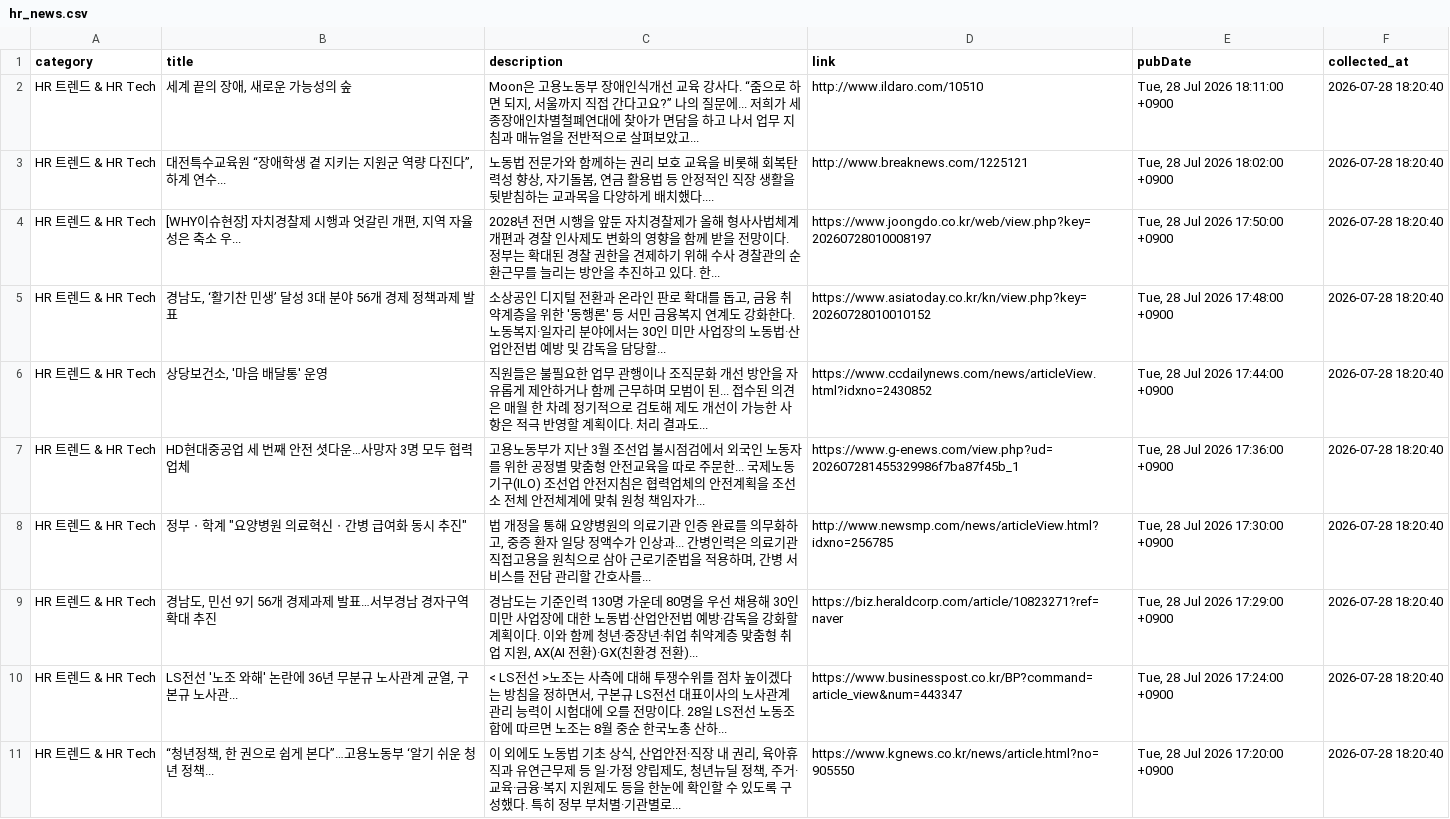
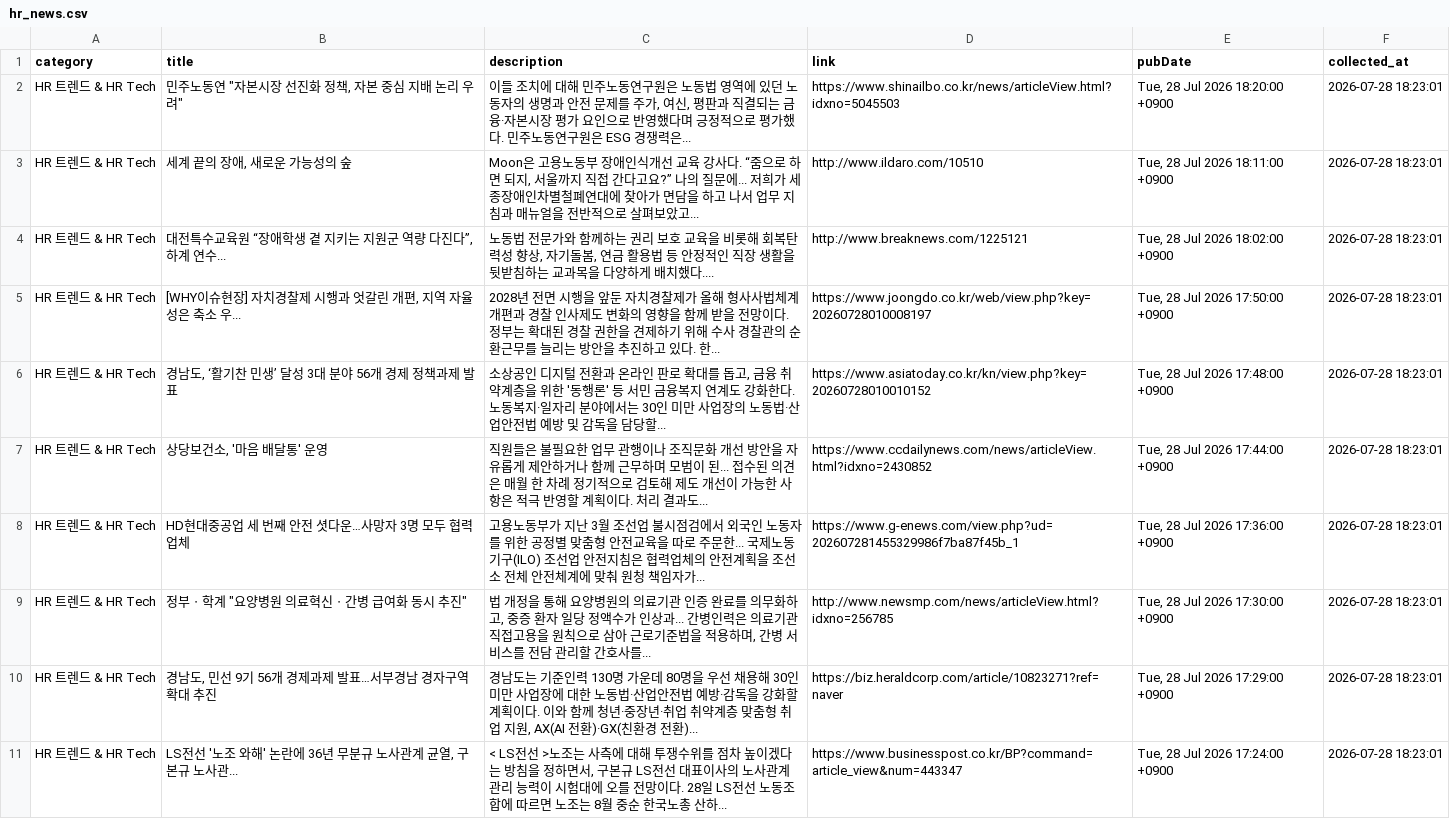
Before and after one commit to whatishr/hr-news-dashboard, a CSV file: hr_news.csv, drawn as a sheet.

Commit message:
Refactor: refine HR/Labor search terms and add AI relevance validator

```diff
--- a/hr_news.csv
+++ b/hr_news.csv
@@ -1,11 +1,11 @@
 category,title,description,link,pubDate,collected_at
-HR 트렌드 & HR Tech,"세계 끝의 장애, 새로운 가능성의 숲","Moon은 고용노동부 장애인식개선 교육 강사다. “줌으로 하면 되지, 서울까지 직접 간다고요?” 나의 질문에... 저희가 세종장애인차별철폐연대에 찾아가 면담을 하고 나서 업무 지침과 매뉴얼을 전반적으로 살펴보았고...",http://www.ildaro.com/10510,"Tue, 28 Jul 2026 18:11:00 +0900",2026-07-28 18:20:40
-HR 트렌드 & HR Tech,"대전특수교육원 “장애학생 곁 지키는 지원군 역량 다진다”, 하계 연수...","노동법 전문가와 함께하는 권리 보호 교육을 비롯해 회복탄력성 향상, 자기돌봄, 연금 활용법 등 안정적인 직장 생활을 뒷받침하는 교과목을 다양하게 배치했다....",http://www.breaknews.com/1225121,"Tue, 28 Jul 2026 18:02:00 +0900",2026-07-28 18:20:40
-HR 트렌드 & HR Tech,"[WHY이슈현장] 자치경찰제 시행과 엇갈린 개편, 지역 자율성은 축소 우...",2028년 전면 시행을 앞둔 자치경찰제가 올해 형사사법체계 개편과 경찰 인사제도 변화의 영향을 함께 받을 전망이다. 정부는 확대된 경찰 권한을 견제하기 위해 수사 경찰관의 순환근무를 늘리는 방안을 추진하고 있다. 한...,https://www.joongdo.co.kr/web/view.php?key=20260728010008197,"Tue, 28 Jul 2026 17:50:00 +0900",2026-07-28 18:20:40
-HR 트렌드 & HR Tech,"경남도, ‘활기찬 민생’ 달성 3대 분야 56개 경제 정책과제 발표","소상공인 디지털 전환과 온라인 판로 확대를 돕고, 금융 취약계층을 위한 '동행론' 등 서민 금융복지 연계도 강화한다.노동복지·일자리 분야에서는 30인 미만 사업장의 노동법·산업안전법 예방 및 감독을 담당할...",https://www.asiatoday.co.kr/kn/view.php?key=20260728010010152,"Tue, 28 Jul 2026 17:48:00 +0900",2026-07-28 18:20:40
-HR 트렌드 & HR Tech,"상당보건소, '마음 배달통' 운영",직원들은 불필요한 업무 관행이나 조직문화 개선 방안을 자유롭게 제안하거나 함께 근무하며 모범이 된... 접수된 의견은 매월 한 차례 정기적으로 검토해 제도 개선이 가능한 사항은 적극 반영할 계획이다. 처리 결과도...,https://www.ccdailynews.com/news/articleView.html?idxno=2430852,"Tue, 28 Jul 2026 17:44:00 +0900",2026-07-28 18:20:40
-HR 트렌드 & HR Tech,HD현대중공업 세 번째 안전 셧다운…사망자 3명 모두 협력업체,고용노동부가 지난 3월 조선업 불시점검에서 외국인 노동자를 위한 공정별 맞춤형 안전교육을 따로 주문한... 국제노동기구(ILO) 조선업 안전지침은 협력업체의 안전계획을 조선소 전체 안전체계에 맞춰 원청 책임자가...,https://www.g-enews.com/view.php?ud=202607281455329986f7ba87f45b_1,"Tue, 28 Jul 2026 17:36:00 +0900",2026-07-28 18:20:40
-HR 트렌드 & HR Tech,"정부ㆍ학계 ""요양병원 의료혁신ㆍ간병 급여화 동시 추진""","법 개정을 통해 요양병원의 의료기관 인증 완료를 의무화하고, 중증 환자 일당 정액수가 인상과... 간병인력은 의료기관 직접고용을 원칙으로 삼아 근로기준법을 적용하며, 간병 서비스를 전담 관리할 간호사를...",http://www.newsmp.com/news/articleView.html?idxno=256785,"Tue, 28 Jul 2026 17:30:00 +0900",2026-07-28 18:20:40
-HR 트렌드 & HR Tech,"경남도, 민선 9기 56개 경제과제 발표…서부경남 경자구역 확대 추진","경남도는 기준인력 130명 가운데 80명을 우선 채용해 30인 미만 사업장에 대한 노동법·산업안전법 예방·감독을 강화할 계획이다. 이와 함께 청년·중장년·취업 취약계층 맞춤형 취업 지원, AX(AI 전환)·GX(친환경 전환)...",https://biz.heraldcorp.com/article/10823271?ref=naver,"Tue, 28 Jul 2026 17:29:00 +0900",2026-07-28 18:20:40
-HR 트렌드 & HR Tech,"LS전선 '노조 와해' 논란에 36년 무분규 노사관계 균열, 구본규 노사관...","< LS전선 >노조는 사측에 대해 투쟁수위를 점차 높이겠다는 방침을 정하면서, 구본규 LS전선 대표이사의 노사관계 관리 능력이 시험대에 오를 전망이다. 28일 LS전선 노동조합에 따르면 노조는 8월 중순 한국노총 산하...",https://www.businesspost.co.kr/BP?command=article_view&num=443347,"Tue, 28 Jul 2026 17:24:00 +0900",2026-07-28 18:20:40
-HR 트렌드 & HR Tech,"“청년정책, 한 권으로 쉽게 본다”…고용노동부 ‘알기 쉬운 청년 정책...","이 외에도 노동법 기초 상식, 산업안전·직장 내 권리, 육아휴직과 유연근무제 등 일·가정 양립제도, 청년뉴딜 정책, 주거·교육·금융·복지 지원제도 등을 한눈에 확인할 수 있도록 구성했다. 특히 정부 부처별·기관별로...",https://www.kgnews.co.kr/news/article.html?no=905550,"Tue, 28 Jul 2026 17:20:00 +0900",2026-07-28 18:20:40
+HR 트렌드 & HR Tech,"민주노동연 ""자본시장 선진화 정책, 자본 중심 지배 논리 우려""","이들 조치에 대해 민주노동연구원은 노동법 영역에 있던 노동자의 생명과 안전 문제를 주가, 여신, 평판과 직결되는 금융·자본시장 평가 요인으로 반영했다며 긍정적으로 평가했다. 민주노동연구원은 ESG 경쟁력은...",https://www.shinailbo.co.kr/news/articleView.html?idxno=5045503,"Tue, 28 Jul 2026 18:20:00 +0900",2026-07-28 18:23:01
+HR 트렌드 & HR Tech,"세계 끝의 장애, 새로운 가능성의 숲","Moon은 고용노동부 장애인식개선 교육 강사다. “줌으로 하면 되지, 서울까지 직접 간다고요?” 나의 질문에... 저희가 세종장애인차별철폐연대에 찾아가 면담을 하고 나서 업무 지침과 매뉴얼을 전반적으로 살펴보았고...",http://www.ildaro.com/10510,"Tue, 28 Jul 2026 18:11:00 +0900",2026-07-28 18:23:01
+HR 트렌드 & HR Tech,"대전특수교육원 “장애학생 곁 지키는 지원군 역량 다진다”, 하계 연수...","노동법 전문가와 함께하는 권리 보호 교육을 비롯해 회복탄력성 향상, 자기돌봄, 연금 활용법 등 안정적인 직장 생활을 뒷받침하는 교과목을 다양하게 배치했다....",http://www.breaknews.com/1225121,"Tue, 28 Jul 2026 18:02:00 +0900",2026-07-28 18:23:01
+HR 트렌드 & HR Tech,"[WHY이슈현장] 자치경찰제 시행과 엇갈린 개편, 지역 자율성은 축소 우...",2028년 전면 시행을 앞둔 자치경찰제가 올해 형사사법체계 개편과 경찰 인사제도 변화의 영향을 함께 받을 전망이다. 정부는 확대된 경찰 권한을 견제하기 위해 수사 경찰관의 순환근무를 늘리는 방안을 추진하고 있다. 한...,https://www.joongdo.co.kr/web/view.php?key=20260728010008197,"Tue, 28 Jul 2026 17:50:00 +0900",2026-07-28 18:23:01
+HR 트렌드 & HR Tech,"경남도, ‘활기찬 민생’ 달성 3대 분야 56개 경제 정책과제 발표","소상공인 디지털 전환과 온라인 판로 확대를 돕고, 금융 취약계층을 위한 '동행론' 등 서민 금융복지 연계도 강화한다.노동복지·일자리 분야에서는 30인 미만 사업장의 노동법·산업안전법 예방 및 감독을 담당할...",https://www.asiatoday.co.kr/kn/view.php?key=20260728010010152,"Tue, 28 Jul 2026 17:48:00 +0900",2026-07-28 18:23:01
+HR 트렌드 & HR Tech,"상당보건소, '마음 배달통' 운영",직원들은 불필요한 업무 관행이나 조직문화 개선 방안을 자유롭게 제안하거나 함께 근무하며 모범이 된... 접수된 의견은 매월 한 차례 정기적으로 검토해 제도 개선이 가능한 사항은 적극 반영할 계획이다. 처리 결과도...,https://www.ccdailynews.com/news/articleView.html?idxno=2430852,"Tue, 28 Jul 2026 17:44:00 +0900",2026-07-28 18:23:01
+HR 트렌드 & HR Tech,HD현대중공업 세 번째 안전 셧다운…사망자 3명 모두 협력업체,고용노동부가 지난 3월 조선업 불시점검에서 외국인 노동자를 위한 공정별 맞춤형 안전교육을 따로 주문한... 국제노동기구(ILO) 조선업 안전지침은 협력업체의 안전계획을 조선소 전체 안전체계에 맞춰 원청 책임자가...,https://www.g-enews.com/view.php?ud=202607281455329986f7ba87f45b_1,"Tue, 28 Jul 2026 17:36:00 +0900",2026-07-28 18:23:01
+HR 트렌드 & HR Tech,"정부ㆍ학계 ""요양병원 의료혁신ㆍ간병 급여화 동시 추진""","법 개정을 통해 요양병원의 의료기관 인증 완료를 의무화하고, 중증 환자 일당 정액수가 인상과... 간병인력은 의료기관 직접고용을 원칙으로 삼아 근로기준법을 적용하며, 간병 서비스를 전담 관리할 간호사를...",http://www.newsmp.com/news/articleView.html?idxno=256785,"Tue, 28 Jul 2026 17:30:00 +0900",2026-07-28 18:23:01
+HR 트렌드 & HR Tech,"경남도, 민선 9기 56개 경제과제 발표…서부경남 경자구역 확대 추진","경남도는 기준인력 130명 가운데 80명을 우선 채용해 30인 미만 사업장에 대한 노동법·산업안전법 예방·감독을 강화할 계획이다. 이와 함께 청년·중장년·취업 취약계층 맞춤형 취업 지원, AX(AI 전환)·GX(친환경 전환)...",https://biz.heraldcorp.com/article/10823271?ref=naver,"Tue, 28 Jul 2026 17:29:00 +0900",2026-07-28 18:23:01
+HR 트렌드 & HR Tech,"LS전선 '노조 와해' 논란에 36년 무분규 노사관계 균열, 구본규 노사관...","< LS전선 >노조는 사측에 대해 투쟁수위를 점차 높이겠다는 방침을 정하면서, 구본규 LS전선 대표이사의 노사관계 관리 능력이 시험대에 오를 전망이다. 28일 LS전선 노동조합에 따르면 노조는 8월 중순 한국노총 산하...",https://www.businesspost.co.kr/BP?command=article_view&num=443347,"Tue, 28 Jul 2026 17:24:00 +0900",2026-07-28 18:23:01
```
